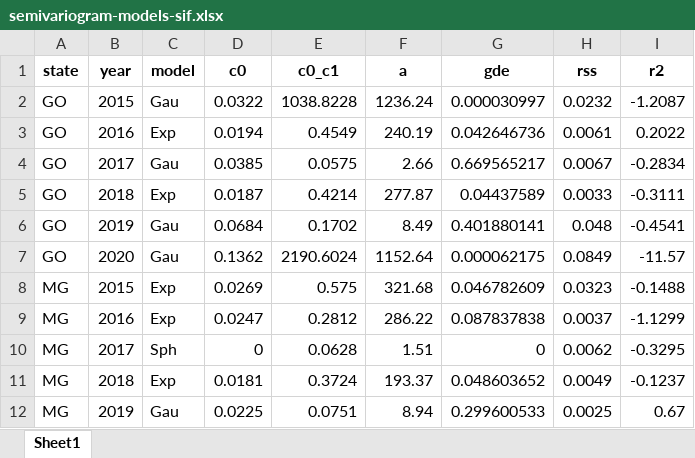
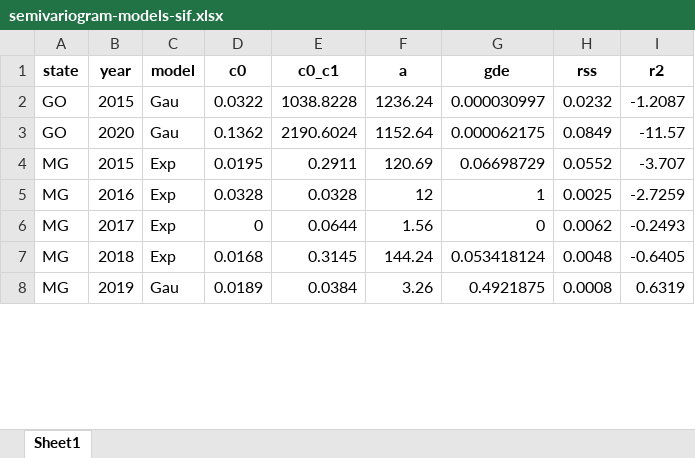
Before and after one commit to phedroo/pibic-pedro-oliveira, an Excel workbook: output/semivariogram-models-sif.xlsx, sheet Sheet1, drawn as a sheet; only a part is shown; values as stored, in another font and other column widths than the file's, no borders; removed rows and columns are numbered as before the commit, all else as after; the diff covers the shown part only; the diff names each change by its address in the sheet, - before the commit and + after, or states it on an @@ line.

```diff
--- a/output/semivariogram-models-sif.xlsx (sheet Sheet1)
+++ b/output/semivariogram-models-sif.xlsx (sheet Sheet1)
-row 3: GO | 2016 | Exp | 0.0194 | 0.4549 | 240.19 | 0.042646736 | 0.0061 | 0.2022
-row 4: GO | 2017 | Gau | 0.0385 | 0.0575 | 2.66 | 0.669565217 | 0.0067 | -0.2834
-row 5: GO | 2018 | Exp | 0.0187 | 0.4214 | 277.87 | 0.04437589 | 0.0033 | -0.3111
-row 6: GO | 2019 | Gau | 0.0684 | 0.1702 | 8.49 | 0.401880141 | 0.048 | -0.4541
-D4 (c0): 0.0269
+D4 (c0): 0.0195
-E4 (c0_c1): 0.575
+E4 (c0_c1): 0.2911
-F4 (a): 321.68
+F4 (a): 120.69
-G4 (gde): 0.046782609
+G4 (gde): 0.06698729
-H4 (rss): 0.0323
+H4 (rss): 0.0552
-I4 (r2): -0.1488
+I4 (r2): -3.707
-D5 (c0): 0.0247
+D5 (c0): 0.0328
-E5 (c0_c1): 0.2812
+E5 (c0_c1): 0.0328
-F5 (a): 286.22
+F5 (a): 12
-G5 (gde): 0.087837838
+G5 (gde): 1
-H5 (rss): 0.0037
+H5 (rss): 0.0025
-I5 (r2): -1.1299
+I5 (r2): -2.7259
-C6 (model): Sph
+C6 (model): Exp
-E6 (c0_c1): 0.0628
+E6 (c0_c1): 0.0644
-F6 (a): 1.51
+F6 (a): 1.56
-I6 (r2): -0.3295
+I6 (r2): -0.2493
-D7 (c0): 0.0181
+D7 (c0): 0.0168
-E7 (c0_c1): 0.3724
+E7 (c0_c1): 0.3145
-F7 (a): 193.37
+F7 (a): 144.24
-G7 (gde): 0.048603652
+G7 (gde): 0.053418124
-H7 (rss): 0.0049
+H7 (rss): 0.0048
-I7 (r2): -0.1237
+I7 (r2): -0.6405
-D8 (c0): 0.0225
+D8 (c0): 0.0189
-E8 (c0_c1): 0.0751
+E8 (c0_c1): 0.0384
-F8 (a): 8.94
+F8 (a): 3.26
-G8 (gde): 0.299600533
+G8 (gde): 0.4921875
-H8 (rss): 0.0025
+H8 (rss): 0.0008
-I8 (r2): 0.67
+I8 (r2): 0.6319
```
Also changed, not shown: 37 added rows, 12 removed rows and 40 edited cells elsewhere in this sheet, output/estat-desc-sif.xlsx, output/estat-desc-xch4.xlsx, 3 other files.
